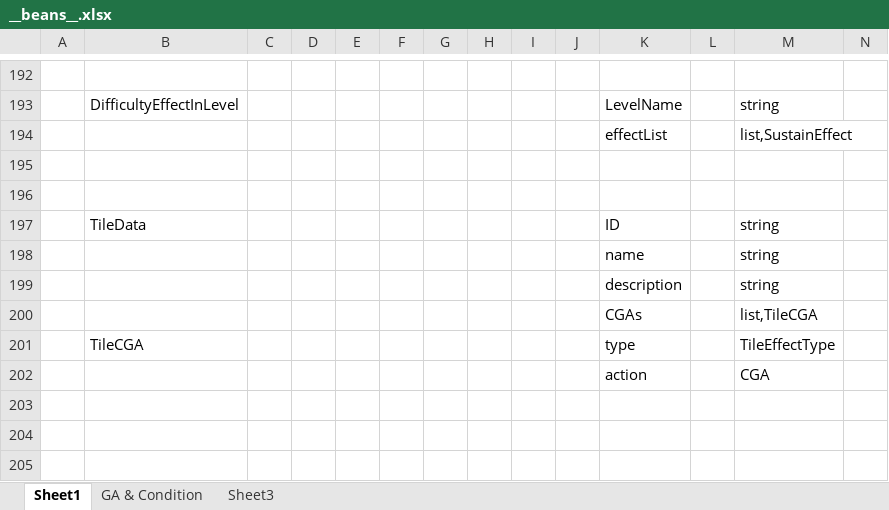
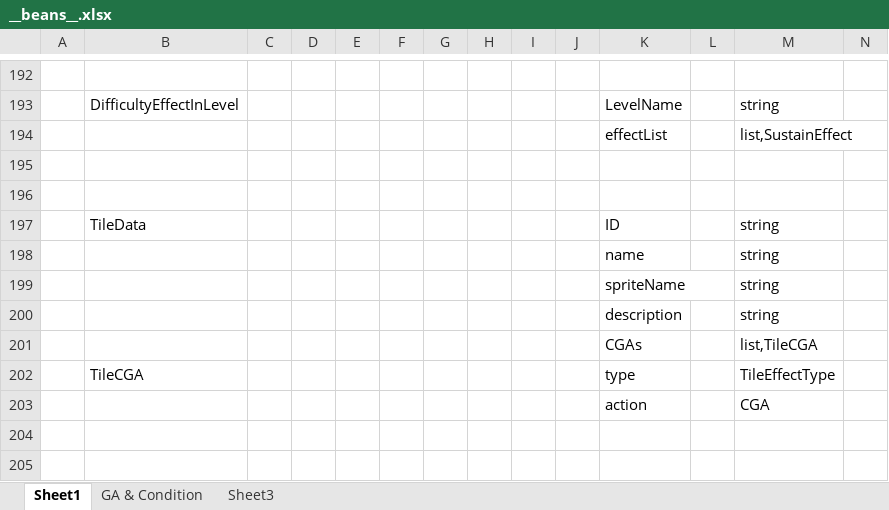
Before and after one commit to Jaeger0624/BBQ-Heaven, an Excel workbook: Config/Datas/__beans__.xlsx, sheet Sheet1, drawn as a sheet; only a part is shown, gaps mark what is left out; the shorter side is filled out with more unchanged rows; values as stored, in another font and other column widths than the file's, no borders; rows hold the shown columns only; the diff names each change by its address in the sheet, - before the commit and + after, or states it on an @@ line.

```diff
--- a/Config/Datas/__beans__.xlsx (sheet Sheet1)
+++ b/Config/Datas/__beans__.xlsx (sheet Sheet1)
+row 199:  |  |  |  |  |  |  |  |  |  | spriteName |  | string
```
Also changed, not shown: Config/Datas/CardDatas/CardData.xlsx, Config/Datas/GuideStepDatas/GuideSteps.xlsx, 16 other files.
